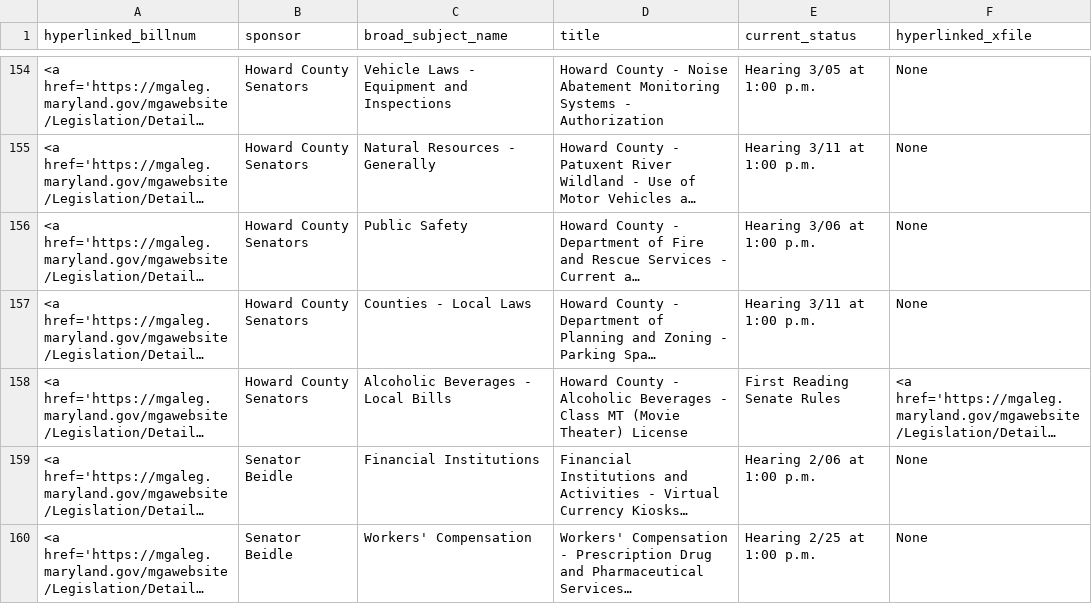
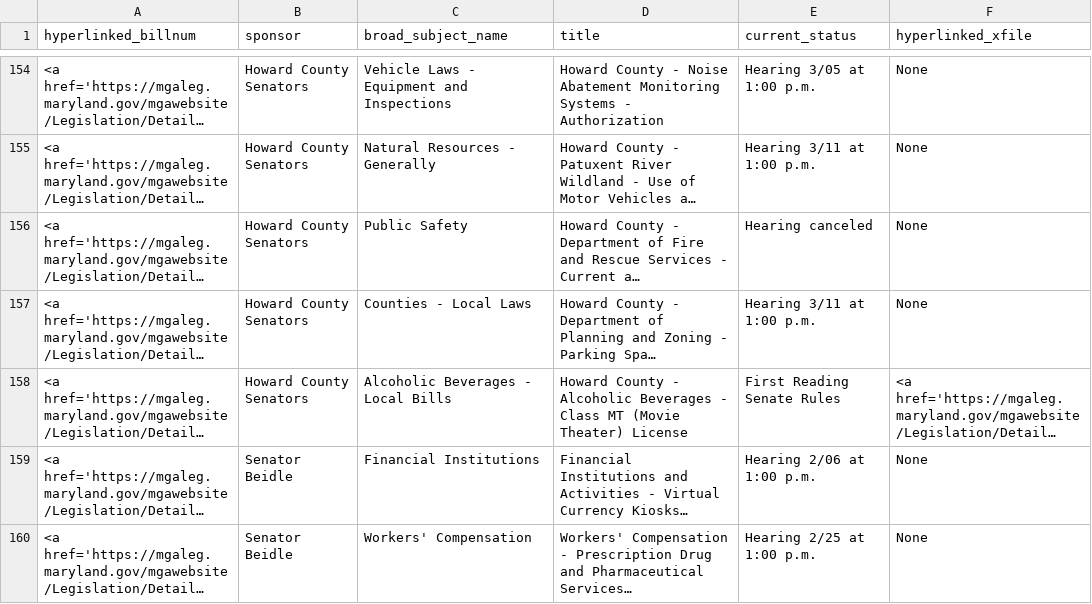
Before and after one commit to Baltimore-Sun/md-ga-bill-tracker, a CSV file: aatab.csv, drawn as a sheet; only a part is shown, gaps mark what is left out; long unchanged cells end in …; the diff names each change by its address in the sheet, - before the commit and + after, or states it on an @@ line.

```diff
--- a/aatab.csv
+++ b/aatab.csv
-E156 (current_status): Hearing 3/06 at 1:00 p.m.
+E156 (current_status): Hearing canceled
```
Also changed, not shown: howtab.csv.
